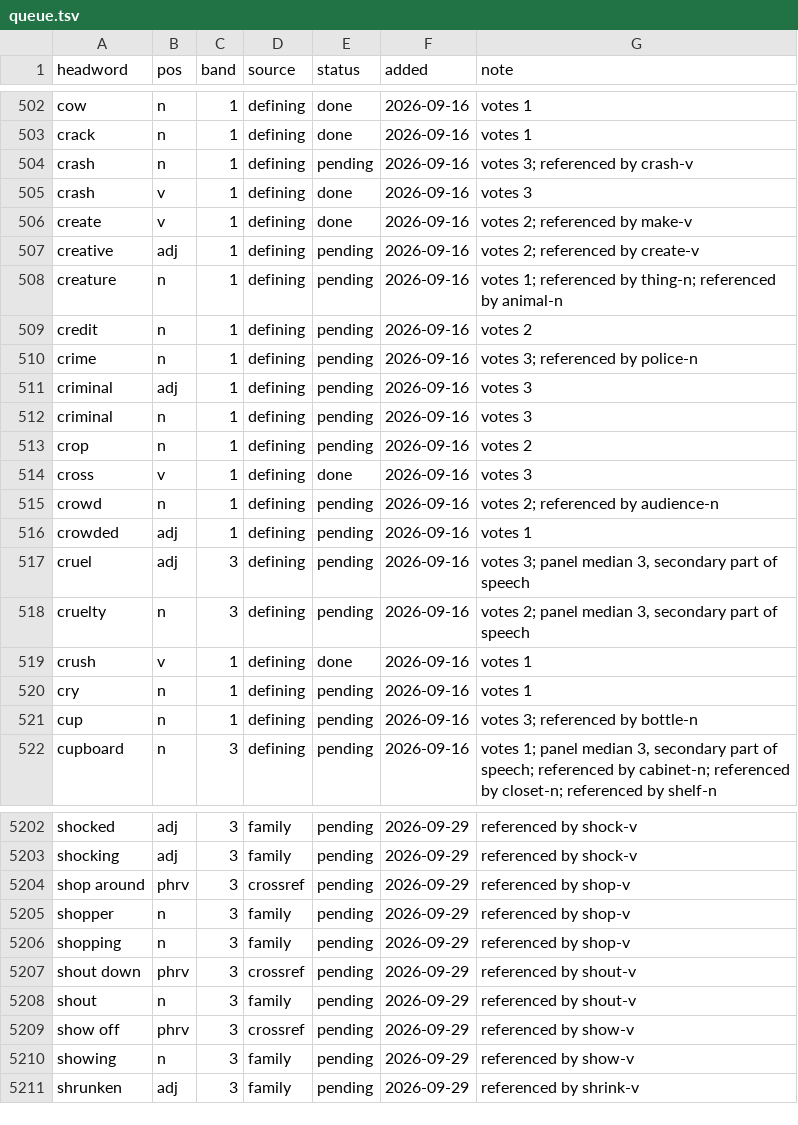
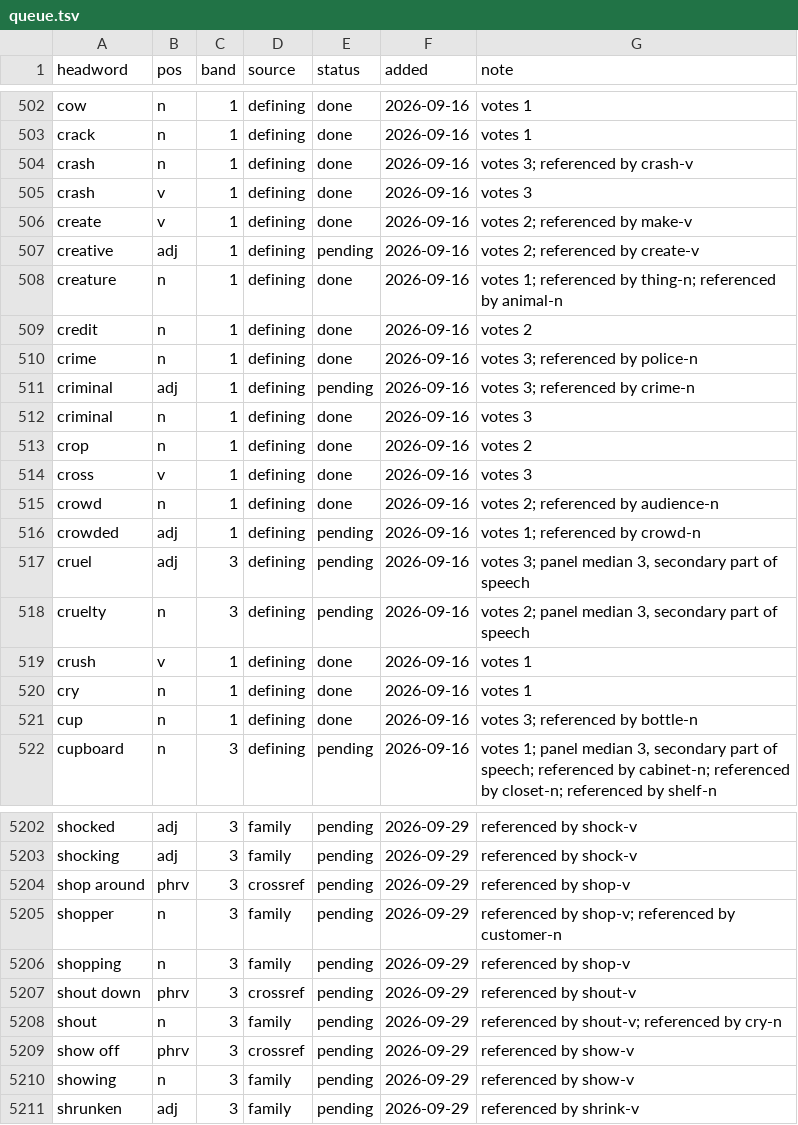
Before and after one commit to tkgally/eex-dict, a TSV file: headwords/queue.tsv, drawn as a sheet; only a part is shown, gaps mark what is left out; the diff covers the shown part only.

```diff
--- a/headwords/queue.tsv
+++ b/headwords/queue.tsv
@@ -503,3 +503,3 @@ cow	n	1	defining	done	2026-09-16	votes 1
 crack	n	1	defining	done	2026-09-16	votes 1
-crash	n	1	defining	pending	2026-09-16	votes 3; referenced by crash-v
+crash	n	1	defining	done	2026-09-16	votes 3; referenced by crash-v
 crash	v	1	defining	done	2026-09-16	votes 3
@@ -507,11 +507,11 @@ create	v	1	defining	done	2026-09-16	votes 2; referenced by make-v
 creative	adj	1	defining	pending	2026-09-16	votes 2; referenced by create-v
-creature	n	1	defining	pending	2026-09-16	votes 1; referenced by thing-n; referenced by animal-n
-credit	n	1	defining	pending	2026-09-16	votes 2
-crime	n	1	defining	pending	2026-09-16	votes 3; referenced by police-n
-criminal	adj	1	defining	pending	2026-09-16	votes 3
-criminal	n	1	defining	pending	2026-09-16	votes 3
-crop	n	1	defining	pending	2026-09-16	votes 2
+creature	n	1	defining	done	2026-09-16	votes 1; referenced by thing-n; referenced by animal-n
+credit	n	1	defining	done	2026-09-16	votes 2
+crime	n	1	defining	done	2026-09-16	votes 3; referenced by police-n
+criminal	adj	1	defining	pending	2026-09-16	votes 3; referenced by crime-n
+criminal	n	1	defining	done	2026-09-16	votes 3
+crop	n	1	defining	done	2026-09-16	votes 2
 cross	v	1	defining	done	2026-09-16	votes 3
-crowd	n	1	defining	pending	2026-09-16	votes 2; referenced by audience-n
-crowded	adj	1	defining	pending	2026-09-16	votes 1
+crowd	n	1	defining	done	2026-09-16	votes 2; referenced by audience-n
+crowded	adj	1	defining	pending	2026-09-16	votes 1; referenced by crowd-n
 cruel	adj	3	defining	pending	2026-09-16	votes 3; panel median 3, secondary part of speech
@@ -519,4 +519,4 @@ cruelty	n	3	defining	pending	2026-09-16	votes 2; panel median 3, secondary part
 crush	v	1	defining	done	2026-09-16	votes 1
-cry	n	1	defining	pending	2026-09-16	votes 1
-cup	n	1	defining	pending	2026-09-16	votes 3; referenced by bottle-n
+cry	n	1	defining	done	2026-09-16	votes 1
+cup	n	1	defining	done	2026-09-16	votes 3; referenced by bottle-n
 cupboard	n	3	defining	pending	2026-09-16	votes 1; panel median 3, secondary part of speech; referenced by cabinet-n; referenced by closet-n; referenced by shelf-n
@@ -5204,6 +5204,6 @@ shocking	adj	3	family	pending	2026-09-29	referenced by shock-v
 shop around	phrv	3	crossref	pending	2026-09-29	referenced by shop-v
-shopper	n	3	family	pending	2026-09-29	referenced by shop-v
+shopper	n	3	family	pending	2026-09-29	referenced by shop-v; referenced by customer-n
 shopping	n	3	family	pending	2026-09-29	referenced by shop-v
 shout down	phrv	3	crossref	pending	2026-09-29	referenced by shout-v
-shout	n	3	family	pending	2026-09-29	referenced by shout-v
+shout	n	3	family	pending	2026-09-29	referenced by shout-v; referenced by cry-n
 show off	phrv	3	crossref	pending	2026-09-29	referenced by show-v
```
Also changed, not shown: 15 added rows and 10 edited cells elsewhere in this file, 31 other files.
